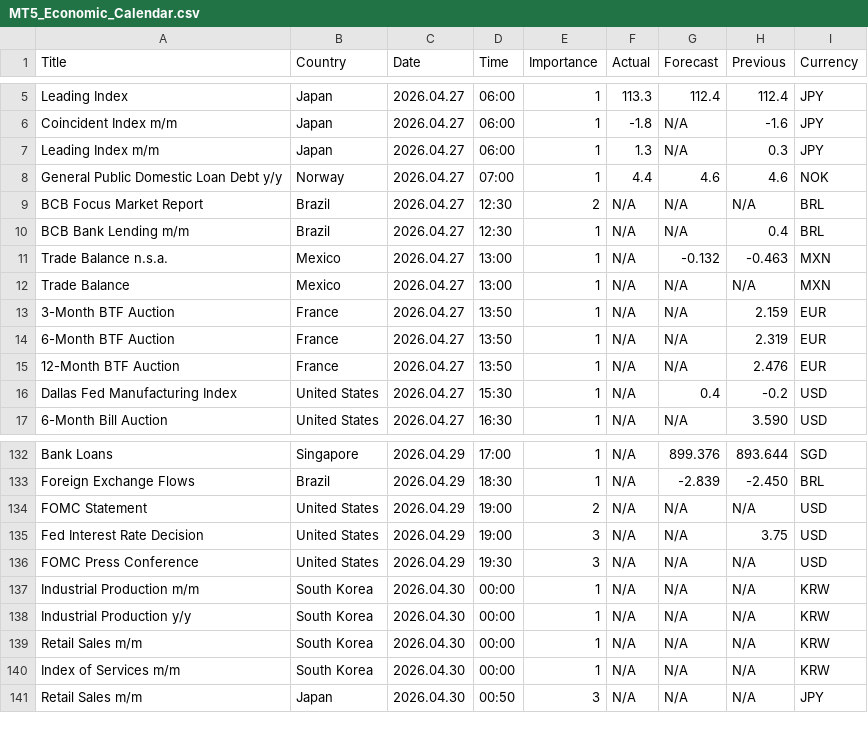
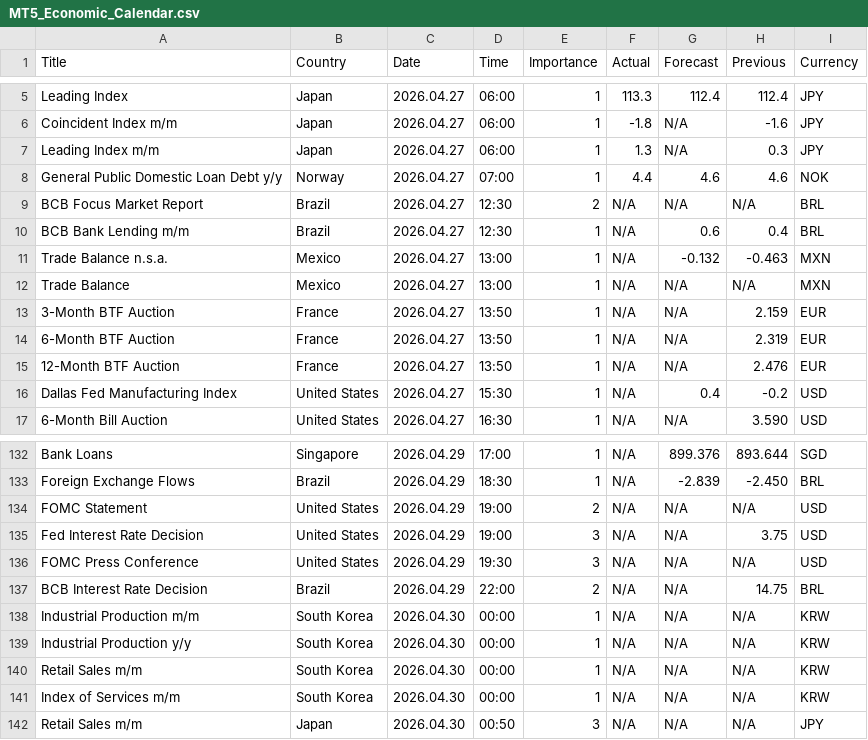
Before and after one commit to CryptoGamerDev/MT5_Economic_Calendar, a CSV file: MT5_Economic_Calendar.csv, drawn as a sheet; only a part is shown, gaps mark what is left out.

Commit message:
Auto update (GMT): 2026-04-27 10:04:45

```diff
--- a/MT5_Economic_Calendar.csv
+++ b/MT5_Economic_Calendar.csv
@@ -9,3 +9,3 @@ General Public Domestic Loan Debt y/y,Norway,2026.04.27,07:00,1,4.4,4.6,4.6,NOK
 BCB Focus Market Report,Brazil,2026.04.27,12:30,2,N/A,N/A,N/A,BRL
-BCB Bank Lending m/m,Brazil,2026.04.27,12:30,1,N/A,N/A,0.4,BRL
+BCB Bank Lending m/m,Brazil,2026.04.27,12:30,1,N/A,0.6,0.4,BRL
 Trade Balance n.s.a.,Mexico,2026.04.27,13:00,1,N/A,-0.132,-0.463,MXN
@@ -136,2 +136,3 @@ Fed Interest Rate Decision,United States,2026.04.29,19:00,3,N/A,N/A,3.75,USD
 FOMC Press Conference,United States,2026.04.29,19:30,3,N/A,N/A,N/A,USD
+BCB Interest Rate Decision,Brazil,2026.04.29,22:00,2,N/A,N/A,14.75,BRL
 Industrial Production m/m,South Korea,2026.04.30,00:00,1,N/A,N/A,N/A,KRW
```
